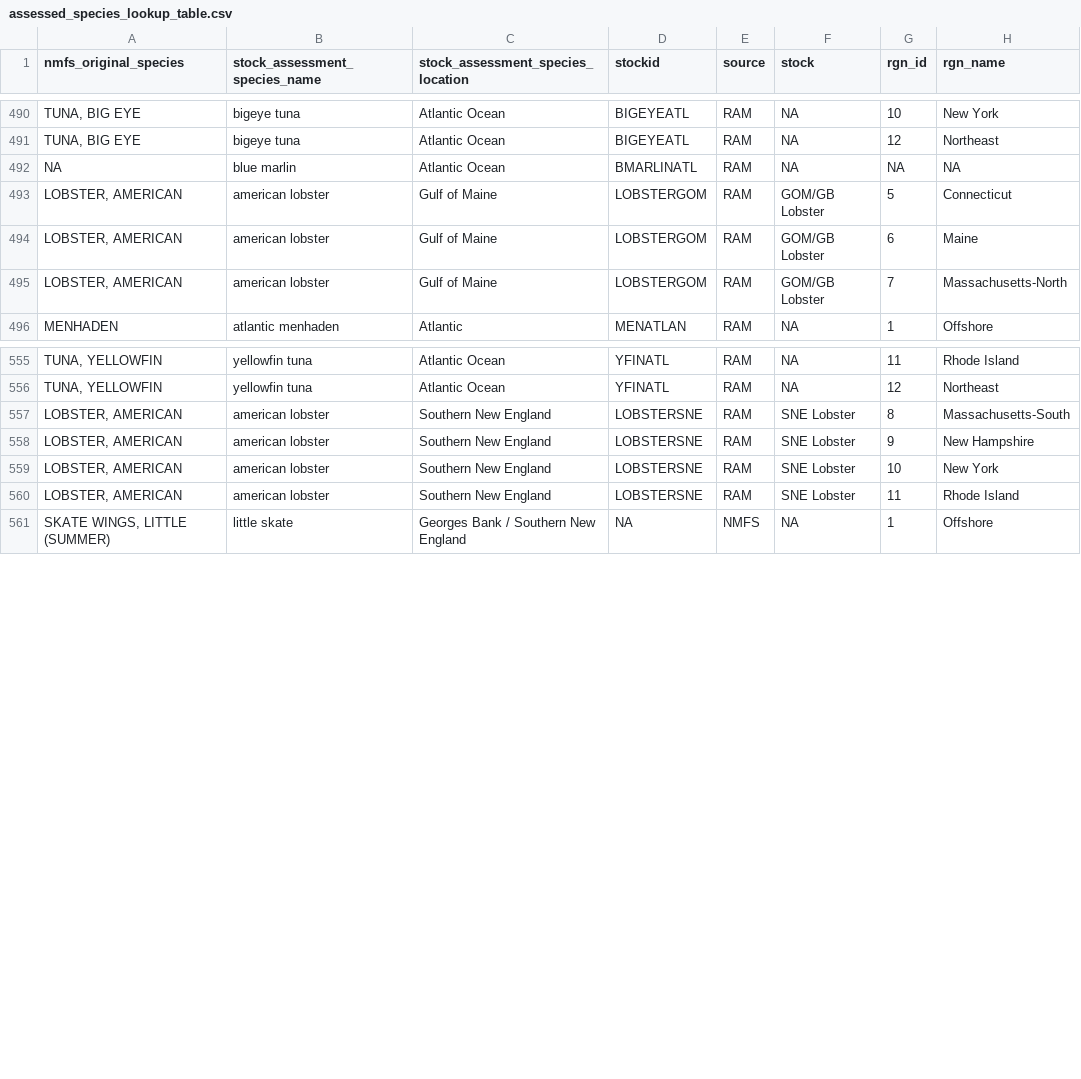
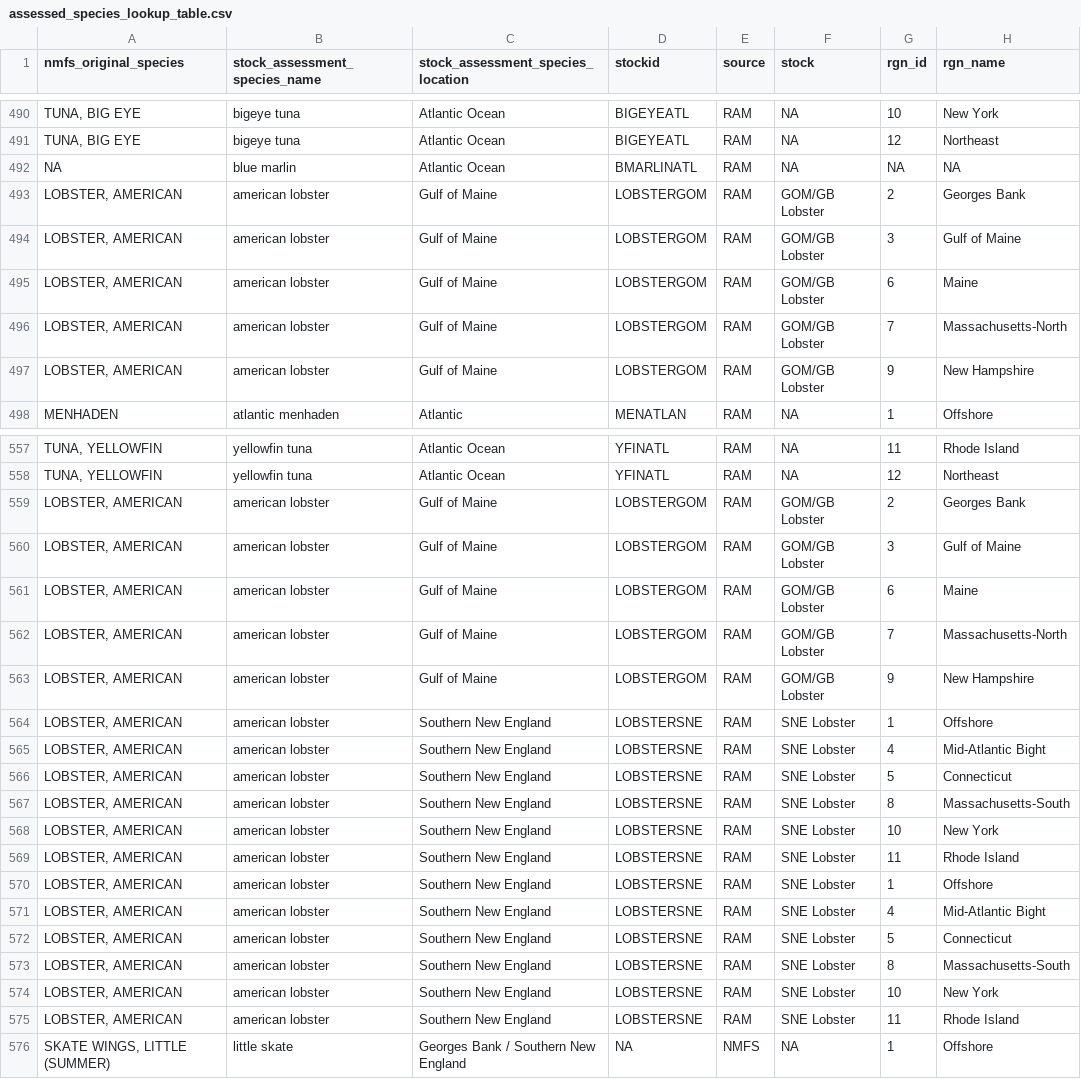
Before and after one commit to OHI-Northeast/ne-prep, a CSV file: prep/fis/data/assessed_species_lookup_table.csv, drawn as a sheet; only a part is shown, gaps mark what is left out; addresses are those after the commit; the diff names each change by its address in the sheet, - before the commit and + after, or states it on an @@ line.

Commit message:
fixed the assignment of lobster stocks to regions

```diff
--- a/prep/fis/data/assessed_species_lookup_table.csv
+++ b/prep/fis/data/assessed_species_lookup_table.csv
+row 493: LOBSTER, AMERICAN | american lobster | Gulf of Maine | LOBSTERGOM | RAM | GOM/GB Lobster | 2 | Georges Bank
-G494 (rgn_id): 5
+G494 (rgn_id): 3
-H494 (rgn_name): Connecticut
+H494 (rgn_name): Gulf of Maine
+row 497: LOBSTER, AMERICAN | american lobster | Gulf of Maine | LOBSTERGOM | RAM | GOM/GB Lobster | 9 | New Hampshire
+row 559: LOBSTER, AMERICAN | american lobster | Gulf of Maine | LOBSTERGOM | RAM | GOM/GB Lobster | 2 | Georges Bank
+row 560: LOBSTER, AMERICAN | american lobster | Gulf of Maine | LOBSTERGOM | RAM | GOM/GB Lobster | 3 | Gulf of Maine
+row 561: LOBSTER, AMERICAN | american lobster | Gulf of Maine | LOBSTERGOM | RAM | GOM/GB Lobster | 6 | Maine
+row 562: LOBSTER, AMERICAN | american lobster | Gulf of Maine | LOBSTERGOM | RAM | GOM/GB Lobster | 7 | Massachusetts-North
+row 563: LOBSTER, AMERICAN | american lobster | Gulf of Maine | LOBSTERGOM | RAM | GOM/GB Lobster | 9 | New Hampshire
+row 564: LOBSTER, AMERICAN | american lobster | Southern New England | LOBSTERSNE | RAM | SNE Lobster | 1 | Offshore
+row 565: LOBSTER, AMERICAN | american lobster | Southern New England | LOBSTERSNE | RAM | SNE Lobster | 4 | Mid-Atlantic Bight
+row 566: LOBSTER, AMERICAN | american lobster | Southern New England | LOBSTERSNE | RAM | SNE Lobster | 5 | Connecticut
-G568 (rgn_id): 9
+G568 (rgn_id): 10
-H568 (rgn_name): New Hampshire
+H568 (rgn_name): New York
+row 569: LOBSTER, AMERICAN | american lobster | Southern New England | LOBSTERSNE | RAM | SNE Lobster | 11 | Rhode Island
+row 570: LOBSTER, AMERICAN | american lobster | Southern New England | LOBSTERSNE | RAM | SNE Lobster | 1 | Offshore
+row 571: LOBSTER, AMERICAN | american lobster | Southern New England | LOBSTERSNE | RAM | SNE Lobster | 4 | Mid-Atlantic Bight
+row 572: LOBSTER, AMERICAN | american lobster | Southern New England | LOBSTERSNE | RAM | SNE Lobster | 5 | Connecticut
+row 573: LOBSTER, AMERICAN | american lobster | Southern New England | LOBSTERSNE | RAM | SNE Lobster | 8 | Massachusetts-South
```
Also changed, not shown: prep/fis/data/all_species_caught_assessment_summary.csv, 2 other files.
